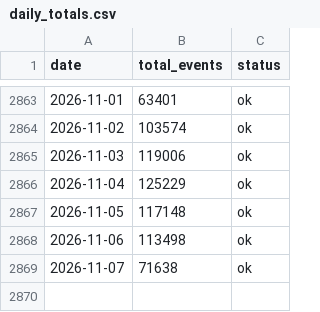
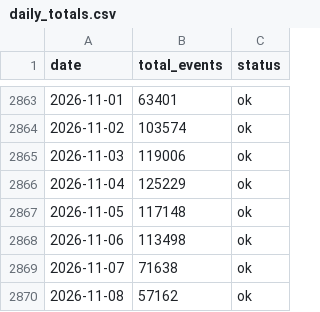
Before and after one commit to fatc4w/Maritime-Tensions-Index, a CSV file: data/daily_totals.csv, drawn as a sheet; only a part is shown, gaps mark what is left out; the diff names each change by its address in the sheet, - before the commit and + after, or states it on an @@ line.

```diff
--- a/data/daily_totals.csv
+++ b/data/daily_totals.csv
+row 2870: 2026-11-08 | 57162 | ok
```
Also changed, not shown: data/mti_data.csv.
